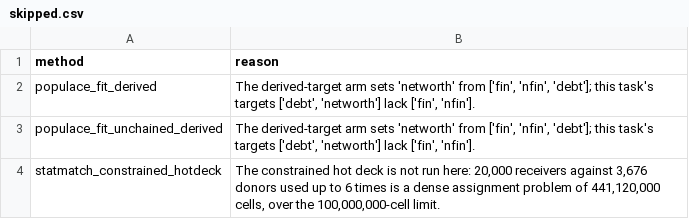
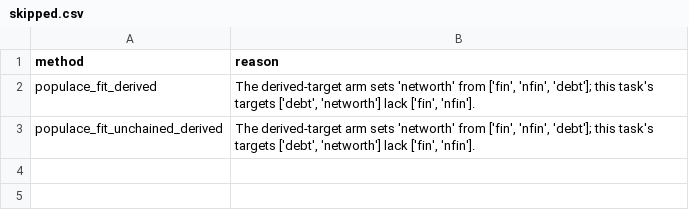
Before and after one commit to PolicyEngine/imputation-paper, a CSV file: runs/scf-to-cps-harness-added-arms/skipped.csv, drawn as a sheet; the diff names each change by its address in the sheet, - before the commit and + after, or states it on an @@ line.

```diff
--- a/runs/scf-to-cps-harness-added-arms/skipped.csv
+++ b/runs/scf-to-cps-harness-added-arms/skipped.csv
-row 4: statmatch_constrained_hotdeck | The constrained hot deck is not run here: 20,000 receivers against 3,676 donors used up to 6 times is a dense assignment problem of 441,120,000 cells, over the 100,000,000-cell limit.
```
Also changed, not shown: runs/scf-to-cps-harness-2025-added-arms/skipped.csv, 12 other files.
